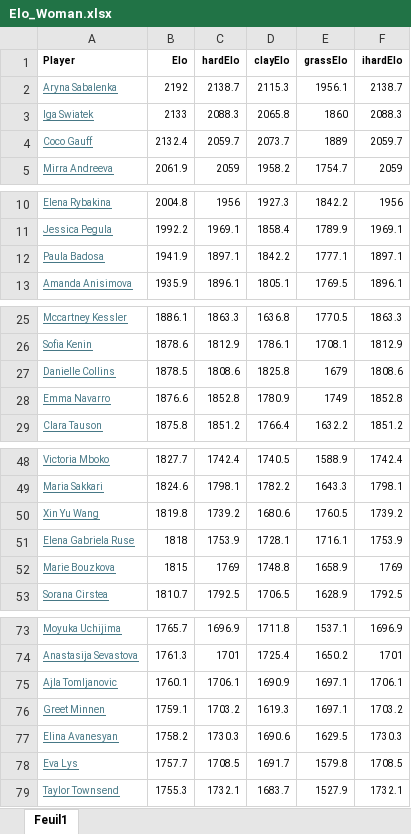
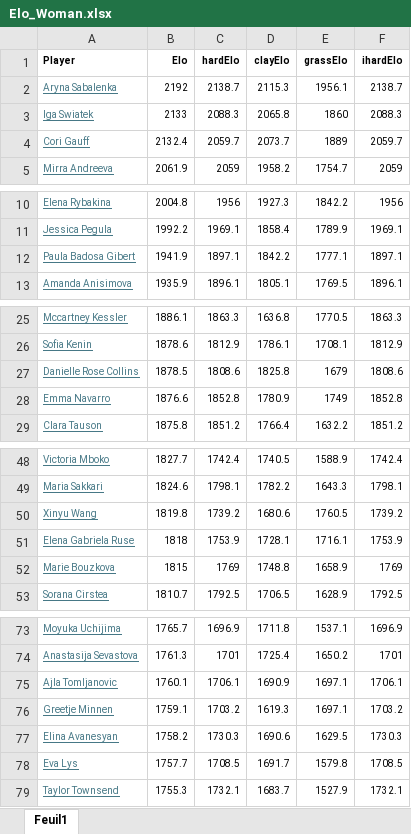
Before and after one commit to lolo545/tennis-pronostics, an Excel workbook: backend/Elo_Woman.xlsx, sheet Feuil1, drawn as a sheet; only a part is shown, gaps mark what is left out; values as stored, in another font and other column widths than the file's, no borders; the diff covers the shown part only; the diff names each change by its address in the sheet, - before the commit and + after, or states it on an @@ line.

```diff
--- a/backend/Elo_Woman.xlsx (sheet Feuil1)
+++ b/backend/Elo_Woman.xlsx (sheet Feuil1)
-A4 (Player): Coco Gauff
+A4 (Player): Cori Gauff
-A12 (Player): Paula Badosa
+A12 (Player): Paula Badosa Gibert
-A27 (Player): Danielle Collins
+A27 (Player): Danielle Rose Collins
-A50 (Player): Xin Yu Wang
+A50 (Player): Xinyu Wang
-A76 (Player): Greet Minnen
+A76 (Player): Greetje Minnen
```
Also changed, not shown: 28 edited cells elsewhere in this sheet, backend/Elo_Man.xlsx, 12 other files.
